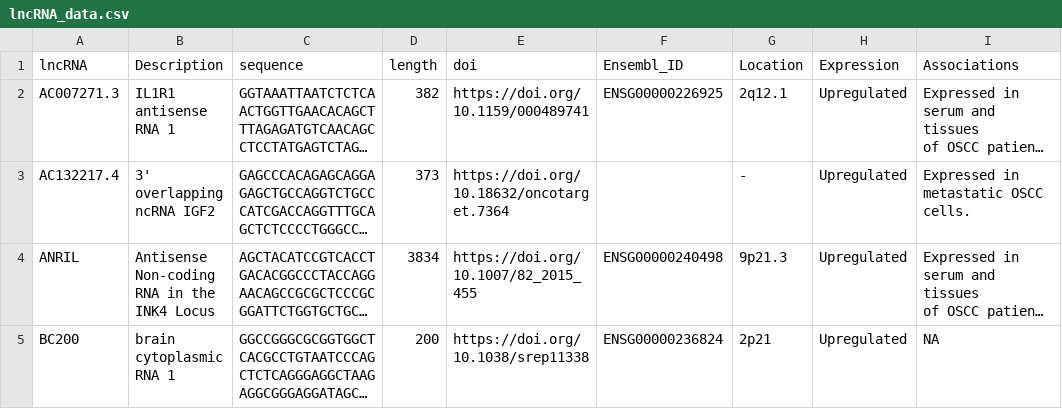
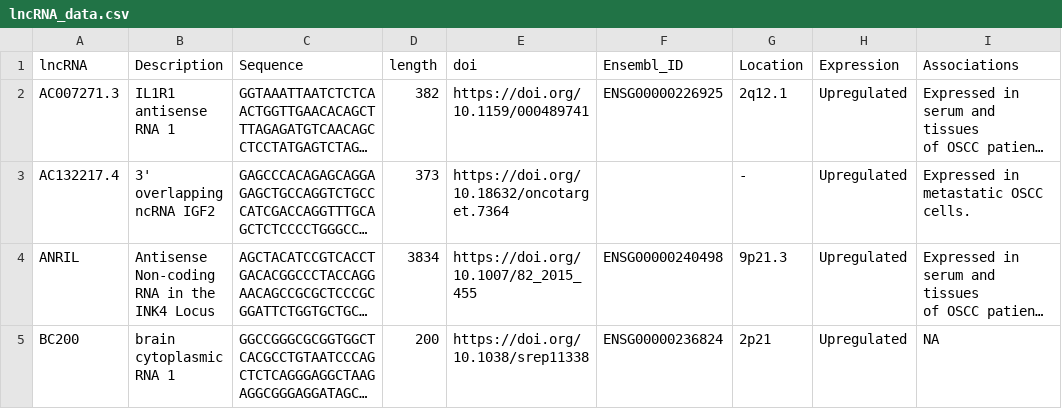
Before and after one commit to OSCCLncDB/OSCCLncDB, a CSV file: lncRNA_data.csv, drawn as a sheet; only a part is shown; long unchanged cells end in …; the diff names each change by its address in the sheet, - before the commit and + after, or states it on an @@ line.

Commit message:
Update lncRNA_data.csv

```diff
--- a/lncRNA_data.csv
+++ b/lncRNA_data.csv
-C1: sequence
+C1: Sequence
```
